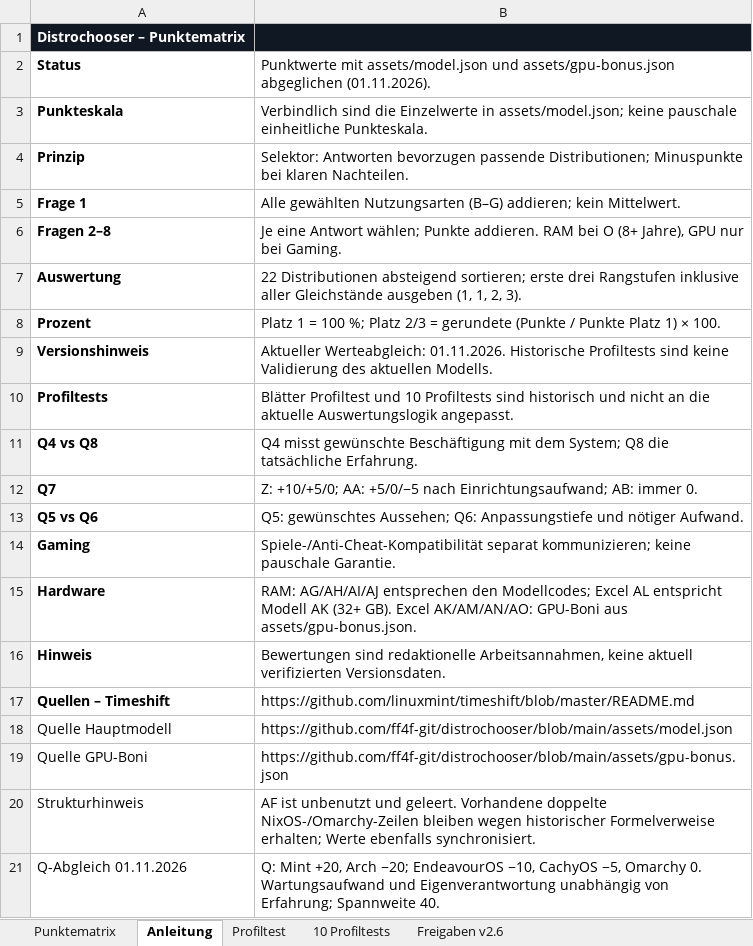
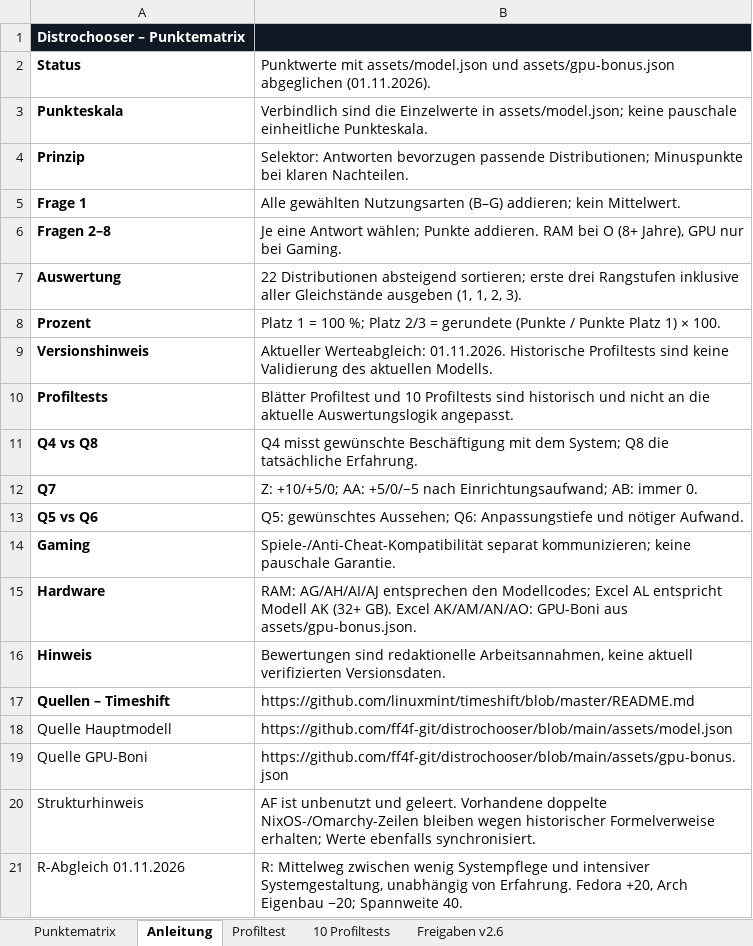
Before and after one commit to ff4f-git/distrochooser, an Excel workbook: data/punktematrix.xlsx, sheet Anleitung, drawn as a sheet; values as stored, in another font and other column widths than the file's, no borders; removed rows and columns are numbered as before the commit, all else as after; the diff names each change by its address in the sheet, - before the commit and + after, or states it on an @@ line.

```diff
--- a/data/punktematrix.xlsx (sheet Anleitung)
+++ b/data/punktematrix.xlsx (sheet Anleitung)
-row 21: Q-Abgleich 01.11.2026 | Q: Mint +20, Arch −20; EndeavourOS −10, CachyOS −5, Omarchy 0. Wartungsaufwand und Eigenverantwortung unabhängig von Erfahrung; Spannweite 40.
+row 21: R-Abgleich 01.11.2026 | R: Mittelweg zwischen wenig Systempflege und intensiver Systemgestaltung, unabhängig von Erfahrung. Fedora +20, Arch Eigenbau −20; Spannweite 40.
```
Also changed, not shown: sheet Punktematrix, 5 other files.
